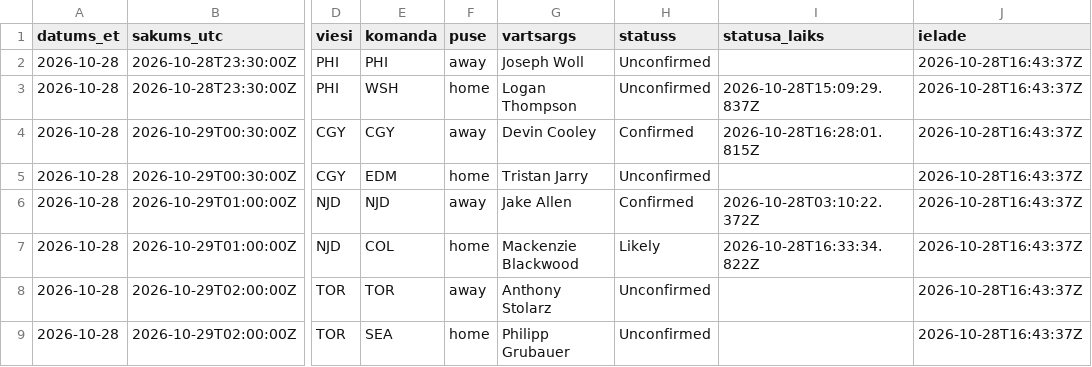
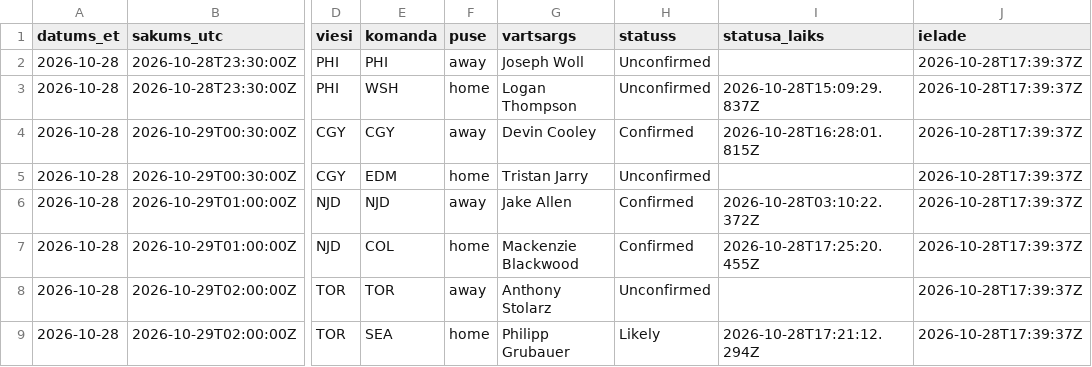
Before and after one commit to barakarmy/nhl-stats, a CSV file: sezonas/vartsargi_sakuma.csv, drawn as a sheet; only a part is shown, gaps mark what is left out; the diff names each change by its address in the sheet, - before the commit and + after, or states it on an @@ line.

```diff
--- a/sezonas/vartsargi_sakuma.csv
+++ b/sezonas/vartsargi_sakuma.csv
-J2:J9 (ielade): 2026-10-28T16:43:37Z
+J2:J9 (ielade): 2026-10-28T17:39:37Z
-H7 (statuss): Likely
+H7 (statuss): Confirmed
-I7 (statusa_laiks): 2026-10-28T16:33:34.822Z
+I7 (statusa_laiks): 2026-10-28T17:25:20.455Z
-H9 (statuss): Unconfirmed
+H9 (statuss): Likely
-I9 (statusa_laiks): (empty)
+I9 (statusa_laiks): 2026-10-28T17:21:12.294Z
```
